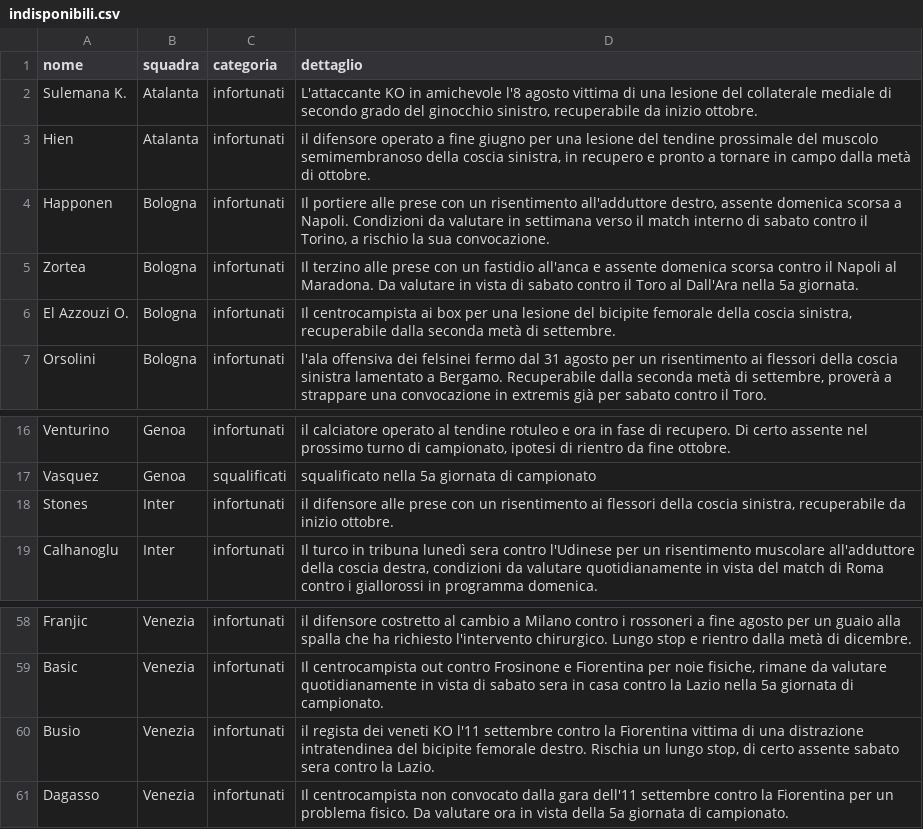
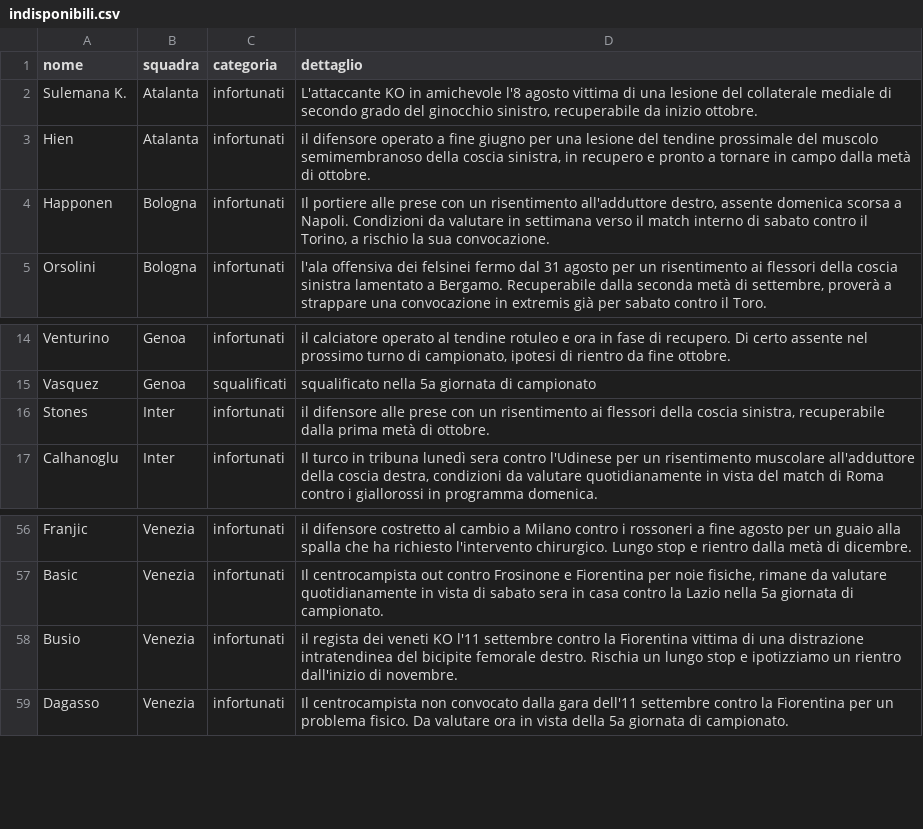
Before and after one commit to Daddie2/Fantacalcio, a CSV file: data/indisponibili.csv, drawn as a sheet; only a part is shown, gaps mark what is left out.

```diff
--- a/data/indisponibili.csv
+++ b/data/indisponibili.csv
@@ -4,4 +4,2 @@ Hien,Atalanta,infortunati,"il difensore operato a fine giugno per una lesione de
 Happonen,Bologna,infortunati,"Il portiere alle prese con un risentimento all'adduttore destro, assente domenica scorsa a Napoli. Condizioni da valutare in settimana verso il match interno di sabato contro il Torino, a rischio la sua convocazione."
-Zortea,Bologna,infortunati,Il terzino alle prese con un fastidio all'anca e assente domenica scorsa contro il Napoli al Maradona. Da valutare in vista di sabato contro il Toro al Dall'Ara nella 5a giornata.
-El Azzouzi O.,Bologna,infortunati,"Il centrocampista ai box per una lesione del bicipite femorale della coscia sinistra, recuperabile dalla seconda metà di settembre."
 Orsolini,Bologna,infortunati,"l'ala offensiva dei felsinei fermo dal 31 agosto per un risentimento ai flessori della coscia sinistra lamentato a Bergamo. Recuperabile dalla seconda metà di settembre, proverà a strappare una convocazione in extremis già per sabato contro il Toro."
@@ -17,3 +15,3 @@ Venturino,Genoa,infortunati,"il calciatore operato al tendine rotuleo e ora in f
 Vasquez,Genoa,squalificati,squalificato nella 5a giornata di campionato
-Stones,Inter,infortunati,"il difensore alle prese con un risentimento ai flessori della coscia sinistra, recuperabile da inizio ottobre."
+Stones,Inter,infortunati,"il difensore alle prese con un risentimento ai flessori della coscia sinistra, recuperabile dalla prima metà di ottobre."
 Calhanoglu,Inter,infortunati,"Il turco in tribuna lunedì sera contro l'Udinese per un risentimento muscolare all'adduttore della coscia destra, condizioni da valutare quotidianamente in vista del match di Roma contro i giallorossi in programma domenica."
@@ -59,3 +57,3 @@ Franjic,Venezia,infortunati,il difensore costretto al cambio a Milano contro i r
 Basic,Venezia,infortunati,"Il centrocampista out contro Frosinone e Fiorentina per noie fisiche, rimane da valutare quotidianamente in vista di sabato sera in casa contro la Lazio nella 5a giornata di campionato."
-Busio,Venezia,infortunati,"il regista dei veneti KO l'11 settembre contro la Fiorentina vittima di una distrazione intratendinea del bicipite femorale destro. Rischia un lungo stop, di certo assente sabato sera contro la Lazio."
+Busio,Venezia,infortunati,il regista dei veneti KO l'11 settembre contro la Fiorentina vittima di una distrazione intratendinea del bicipite femorale destro. Rischia un lungo stop e ipotizziamo un rientro dall'inizio di novembre.
 Dagasso,Venezia,infortunati,Il centrocampista non convocato dalla gara dell'11 settembre contro la Fiorentina per un problema fisico. Da valutare ora in vista della 5a giornata di campionato.
```
Also changed, not shown: data/quotazioni.csv, data/stats_curr.csv.
